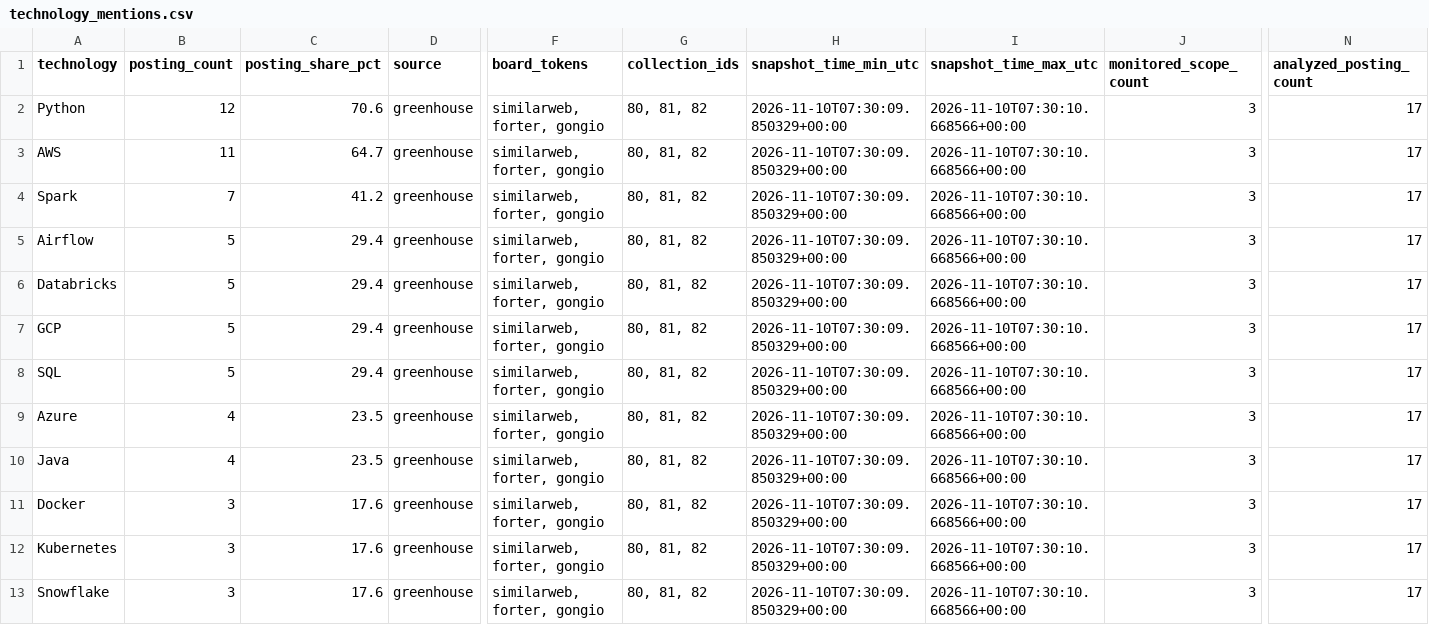
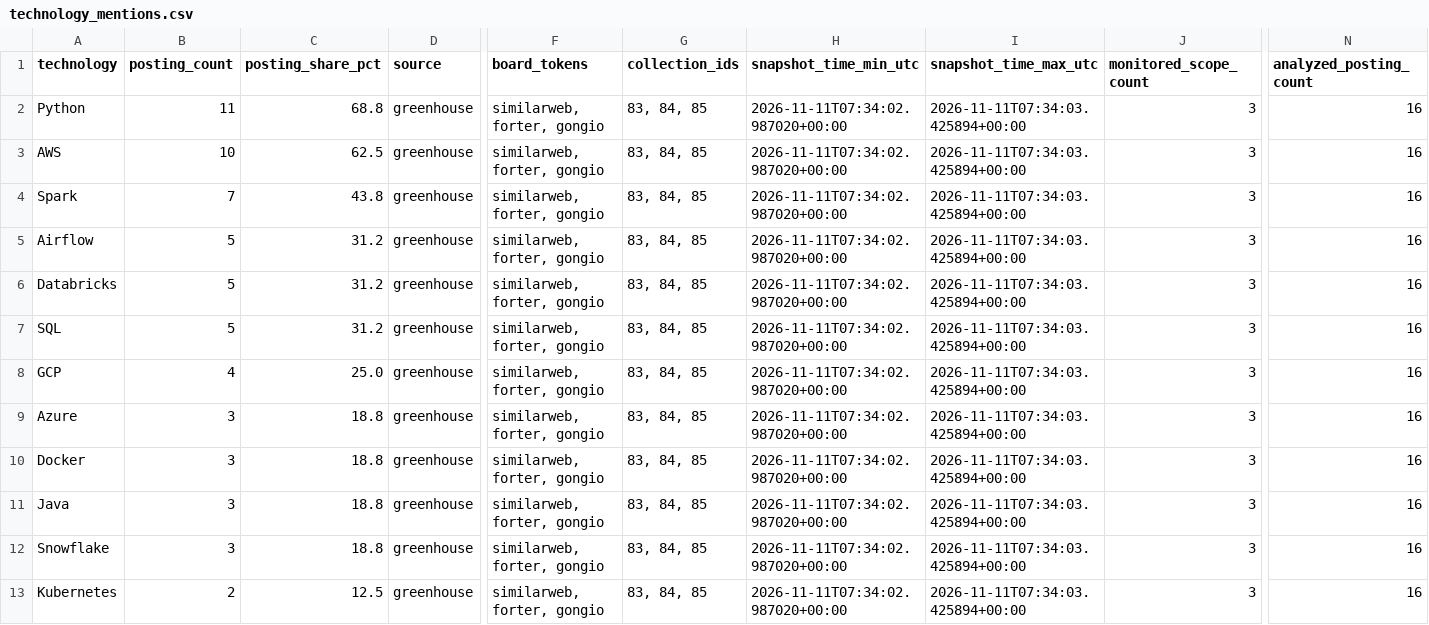
Before and after one commit to roni-madmon/job-market-tracker, a CSV file: reports/technology_mentions.csv, drawn as a sheet; only a part is shown, gaps mark what is left out; removed rows and columns are numbered as before the commit, all else as after; rows hold the shown columns only; the diff covers the shown part only; the diff names each change by its address in the sheet, - before the commit and + after, or states it on an @@ line.

```diff
--- a/reports/technology_mentions.csv
+++ b/reports/technology_mentions.csv
-B2 (posting_count): 12
+B2 (posting_count): 11
-C2 (posting_share_pct): 70.6
+C2 (posting_share_pct): 68.8
-G2:G6 (collection_ids): 80, 81, 82
+G2:G6 (collection_ids): 83, 84, 85
-H2:H6 (snapshot_time_min_utc): 2026-11-10T07:30:09.850329+00:00
+H2:H6 (snapshot_time_min_utc): 2026-11-11T07:34:02.987020+00:00
-I2:I6 (snapshot_time_max_utc): 2026-11-10T07:30:10.668566+00:00
+I2:I6 (snapshot_time_max_utc): 2026-11-11T07:34:03.425894+00:00
-N2:N6 (analyzed_posting_count): 17
+N2:N6 (analyzed_posting_count): 16
-B3 (posting_count): 11
+B3 (posting_count): 10
-C3 (posting_share_pct): 64.7
+C3 (posting_share_pct): 62.5
-C4 (posting_share_pct): 41.2
+C4 (posting_share_pct): 43.8
-C5:C6 (posting_share_pct): 29.4
+C5:C6 (posting_share_pct): 31.2
-row 7: GCP | 5 | 29.4 | greenhouse | similarweb, forter, gongio | 80, 81, 82 | 2026-11-10T07:30:09.850329+00:00 | 2026-11-10T07:30:10.668566+00:00 | 3 | 17
-C7 (posting_share_pct): 29.4
+C7 (posting_share_pct): 31.2
-G7 (collection_ids): 80, 81, 82
+G7 (collection_ids): 83, 84, 85
-H7 (snapshot_time_min_utc): 2026-11-10T07:30:09.850329+00:00
+H7 (snapshot_time_min_utc): 2026-11-11T07:34:02.987020+00:00
-I7 (snapshot_time_max_utc): 2026-11-10T07:30:10.668566+00:00
+I7 (snapshot_time_max_utc): 2026-11-11T07:34:03.425894+00:00
-N7 (analyzed_posting_count): 17
+N7 (analyzed_posting_count): 16
+row 8: GCP | 4 | 25.0 | greenhouse | similarweb, forter, gongio | 83, 84, 85 | 2026-11-11T07:34:02.987020+00:00 | 2026-11-11T07:34:03.425894+00:00 | 3 | 16
-B9 (posting_count): 4
+B9 (posting_count): 3
-C9 (posting_share_pct): 23.5
+C9 (posting_share_pct): 18.8
-G9 (collection_ids): 80, 81, 82
+G9 (collection_ids): 83, 84, 85
-H9 (snapshot_time_min_utc): 2026-11-10T07:30:09.850329+00:00
+H9 (snapshot_time_min_utc): 2026-11-11T07:34:02.987020+00:00
-I9 (snapshot_time_max_utc): 2026-11-10T07:30:10.668566+00:00
+I9 (snapshot_time_max_utc): 2026-11-11T07:34:03.425894+00:00
-N9 (analyzed_posting_count): 17
+N9 (analyzed_posting_count): 16
-row 10: Java | 4 | 23.5 | greenhouse | similarweb, forter, gongio | 80, 81, 82 | 2026-11-10T07:30:09.850329+00:00 | 2026-11-10T07:30:10.668566+00:00 | 3 | 17
-C10:C12 (posting_share_pct): 17.6
+C10:C12 (posting_share_pct): 18.8
-G10:G12 (collection_ids): 80, 81, 82
+G10:G12 (collection_ids): 83, 84, 85
-H10:H12 (snapshot_time_min_utc): 2026-11-10T07:30:09.850329+00:00
+H10:H12 (snapshot_time_min_utc): 2026-11-11T07:34:02.987020+00:00
-I10:I12 (snapshot_time_max_utc): 2026-11-10T07:30:10.668566+00:00
+I10:I12 (snapshot_time_max_utc): 2026-11-11T07:34:03.425894+00:00
-N10:N12 (analyzed_posting_count): 17
+N10:N12 (analyzed_posting_count): 16
-A11 (technology): Kubernetes
+A11 (technology): Java
+row 13: Kubernetes | 2 | 12.5 | greenhouse | similarweb, forter, gongio | 83, 84, 85 | 2026-11-11T07:34:02.987020+00:00 | 2026-11-11T07:34:03.425894+00:00 | 3 | 16
```
Also changed, not shown: 25 edited cells elsewhere in this file, reports/collection_coverage.csv, reports/job_classifications.csv, 2 other files.
